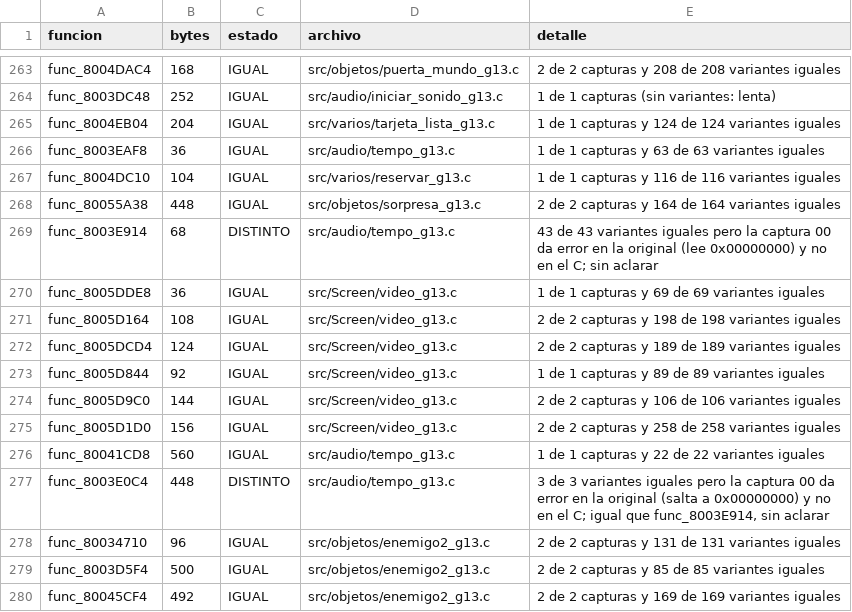
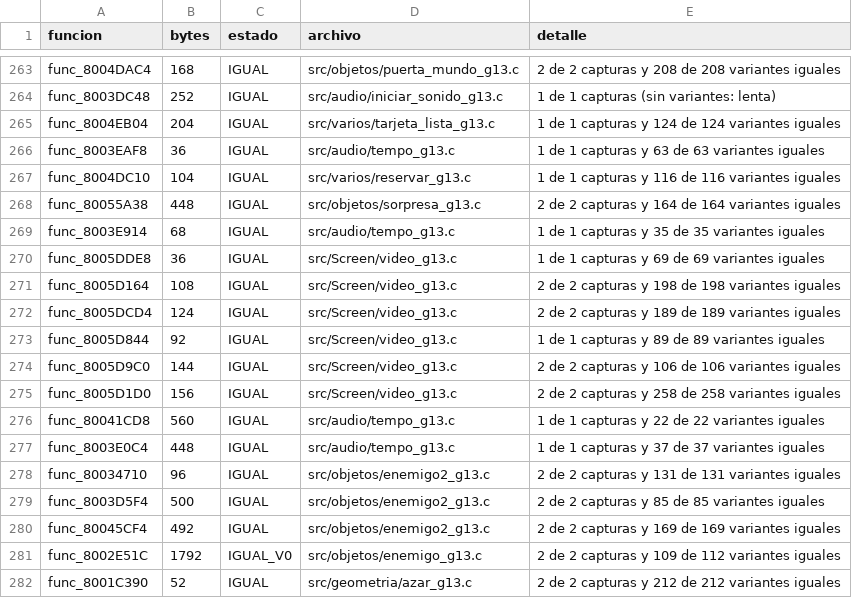
Before and after one commit to Tunuba/SABRINA, a TSV file: notas/fases/auditoria.tsv, drawn as a sheet; only a part is shown, gaps mark what is left out; the shorter side is filled out with more unchanged rows.

```diff
--- a/notas/fases/auditoria.tsv
+++ b/notas/fases/auditoria.tsv
@@ -268,3 +268,3 @@ func_8004DC10	104	IGUAL	src/varios/reservar_g13.c	1 de 1 capturas y 116 de 116 v
 func_80055A38	448	IGUAL	src/objetos/sorpresa_g13.c	2 de 2 capturas y 164 de 164 variantes iguales
-func_8003E914	68	DISTINTO	src/audio/tempo_g13.c	43 de 43 variantes iguales pero la captura 00 da error en la original (lee 0x00000000) y no en el C; sin aclarar
+func_8003E914	68	IGUAL	src/audio/tempo_g13.c	1 de 1 capturas y 35 de 35 variantes iguales
 func_8005DDE8	36	IGUAL	src/Screen/video_g13.c	1 de 1 capturas y 69 de 69 variantes iguales
@@ -276,3 +276,3 @@ func_8005D1D0	156	IGUAL	src/Screen/video_g13.c	2 de 2 capturas y 258 de 258 vari
 func_80041CD8	560	IGUAL	src/audio/tempo_g13.c	1 de 1 capturas y 22 de 22 variantes iguales
-func_8003E0C4	448	DISTINTO	src/audio/tempo_g13.c	3 de 3 variantes iguales pero la captura 00 da error en la original (salta a 0x00000000) y no en el C; igual que func_8003E914, sin aclarar
+func_8003E0C4	448	IGUAL	src/audio/tempo_g13.c	1 de 1 capturas y 37 de 37 variantes iguales
 func_80034710	96	IGUAL	src/objetos/enemigo2_g13.c	2 de 2 capturas y 131 de 131 variantes iguales
```
Also changed, not shown: 6 other files.
